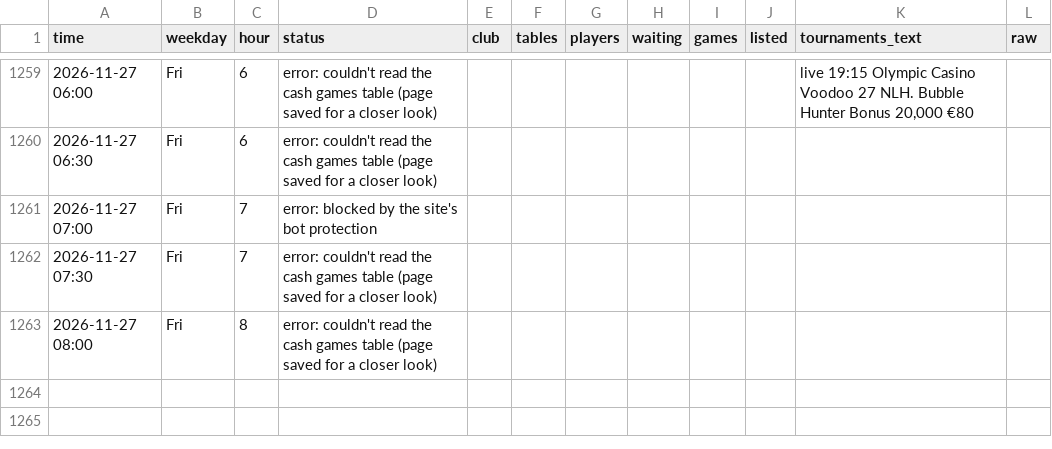
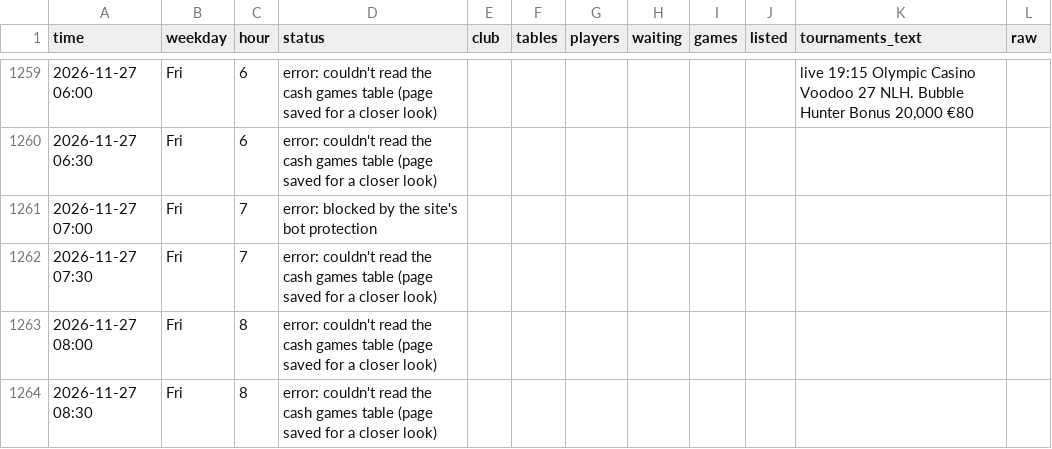
Before and after one commit to legendtoss/kings-tracker, a CSV file: data/olympic-riga/2026-11.csv, drawn as a sheet; only a part is shown, gaps mark what is left out.

```diff
--- a/data/olympic-riga/2026-11.csv
+++ b/data/olympic-riga/2026-11.csv
@@ -1263 +1263,2 @@
 2026-11-27 08:00,Fri,8,error: couldn't read the cash games table (page saved for a closer look),,,,,,,,
+2026-11-27 08:30,Fri,8,error: couldn't read the cash games table (page saved for a closer look),,,,,,,,
```
Also changed, not shown: data/cardcasino/2026-11.csv, data/grandcasinoas/2026-11.csv, 14 other files.
